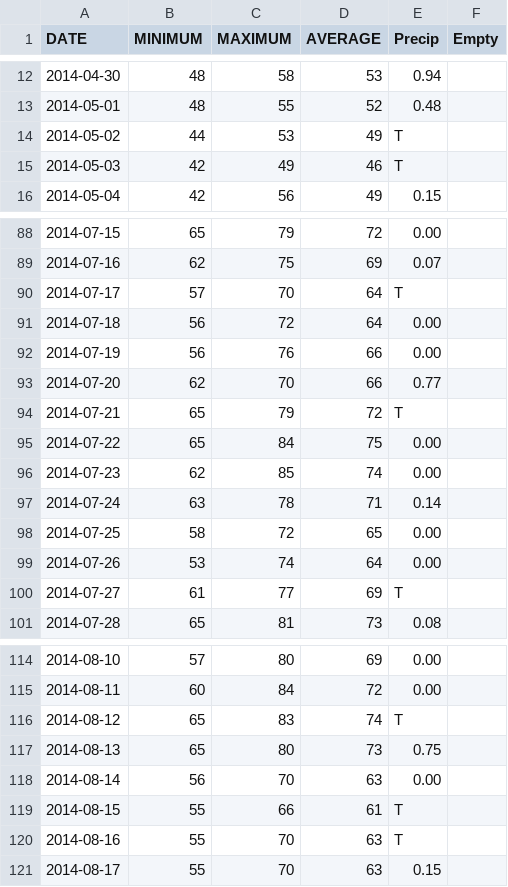
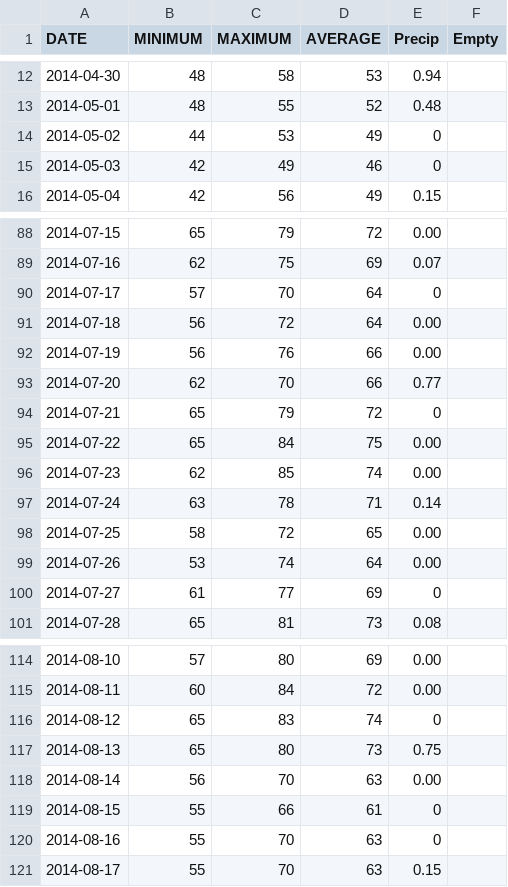
Before and after one commit to Limnogirl90/Weather.Olcott, a CSV file: data/data_6-csv.csv, drawn as a sheet; only a part is shown, gaps mark what is left out; the diff covers the shown part only.

```diff
--- a/data/data_6-csv.csv
+++ b/data/data_6-csv.csv
@@ -13,4 +13,4 @@ DATE,MINIMUM,MAXIMUM,AVERAGE,Precip,Empty
 2014-05-01,48,55,52,0.48,
-2014-05-02,44,53,49,T,
-2014-05-03,42,49,46,T,
+2014-05-02,44,53,49,0,
+2014-05-03,42,49,46,0,
 2014-05-04,42,56,49,0.15,
@@ -89,3 +89,3 @@ DATE,MINIMUM,MAXIMUM,AVERAGE,Precip,Empty
 2014-07-16,62,75,69,0.07,
-2014-07-17,57,70,64,T,
+2014-07-17,57,70,64,0,
 2014-07-18,56,72,64,0.00,
@@ -93,3 +93,3 @@ DATE,MINIMUM,MAXIMUM,AVERAGE,Precip,Empty
 2014-07-20,62,70,66,0.77,
-2014-07-21,65,79,72,T,
+2014-07-21,65,79,72,0,
 2014-07-22,65,84,75,0.00,
@@ -99,3 +99,3 @@ DATE,MINIMUM,MAXIMUM,AVERAGE,Precip,Empty
 2014-07-26,53,74,64,0.00,
-2014-07-27,61,77,69,T,
+2014-07-27,61,77,69,0,
 2014-07-28,65,81,73,0.08,
@@ -115,7 +115,7 @@ DATE,MINIMUM,MAXIMUM,AVERAGE,Precip,Empty
 2014-08-11,60,84,72,0.00,
-2014-08-12,65,83,74,T,
+2014-08-12,65,83,74,0,
 2014-08-13,65,80,73,0.75,
 2014-08-14,56,70,63,0.00,
-2014-08-15,55,66,61,T,
-2014-08-16,55,70,63,T,
+2014-08-15,55,66,61,0,
+2014-08-16,55,70,63,0,
 2014-08-17,55,70,63,0.15,
```
Also changed, not shown: 8 edited cells elsewhere in this file.
